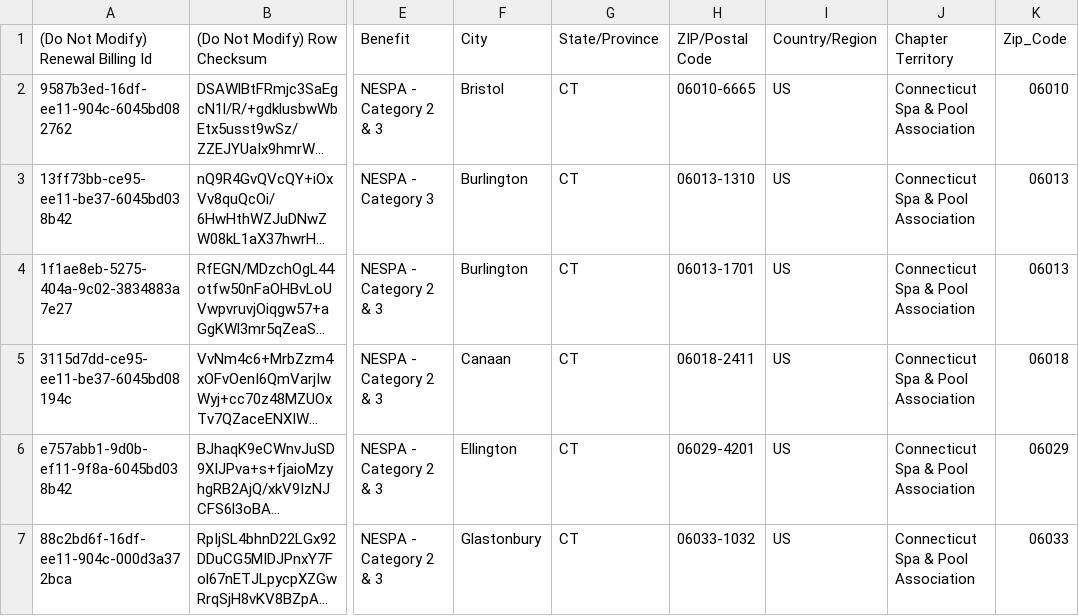
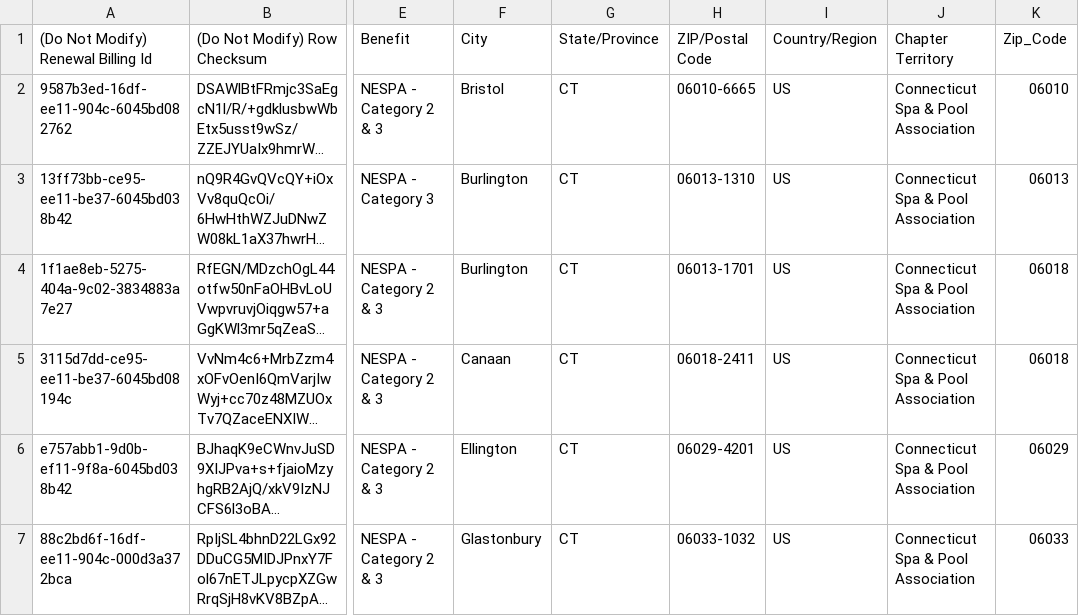
Before and after one commit to dmchalithaprabhath/moeplasticos_ZipCode_Mapping, a CSV file: data/excel/CHAPTERMEMBERS_Updated_CSV.csv, drawn as a sheet; only a part is shown, gaps mark what is left out; long unchanged cells end in …; the diff names each change by its address in the sheet, - before the commit and + after, or states it on an @@ line.

Commit message:
Update CHAPTERMEMBERS_Updated_CSV.csv

```diff
--- a/data/excel/CHAPTERMEMBERS_Updated_CSV.csv
+++ b/data/excel/CHAPTERMEMBERS_Updated_CSV.csv
-K4 (Zip_Code): 06013
+K4 (Zip_Code): 06018
```
